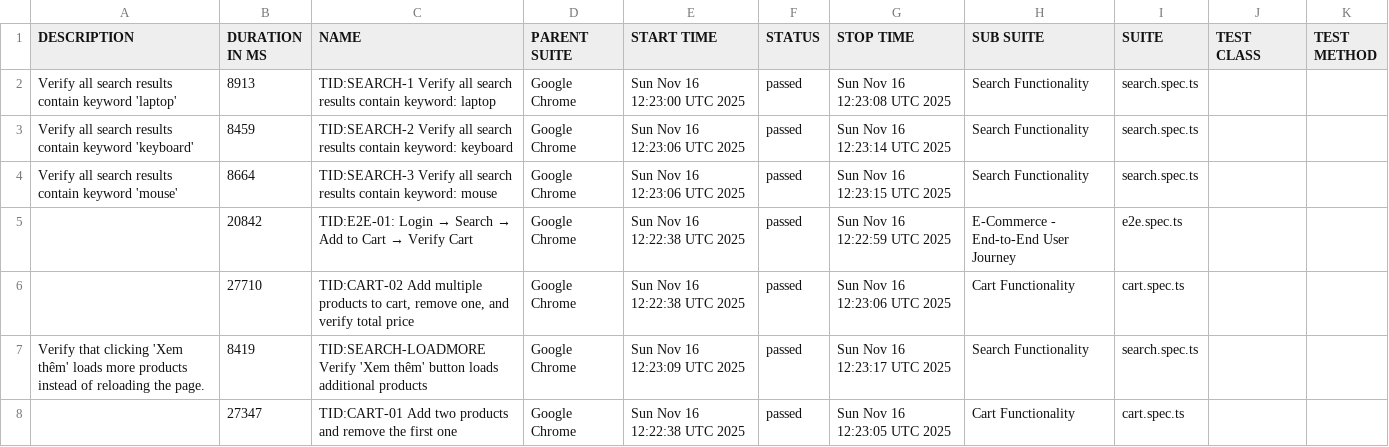
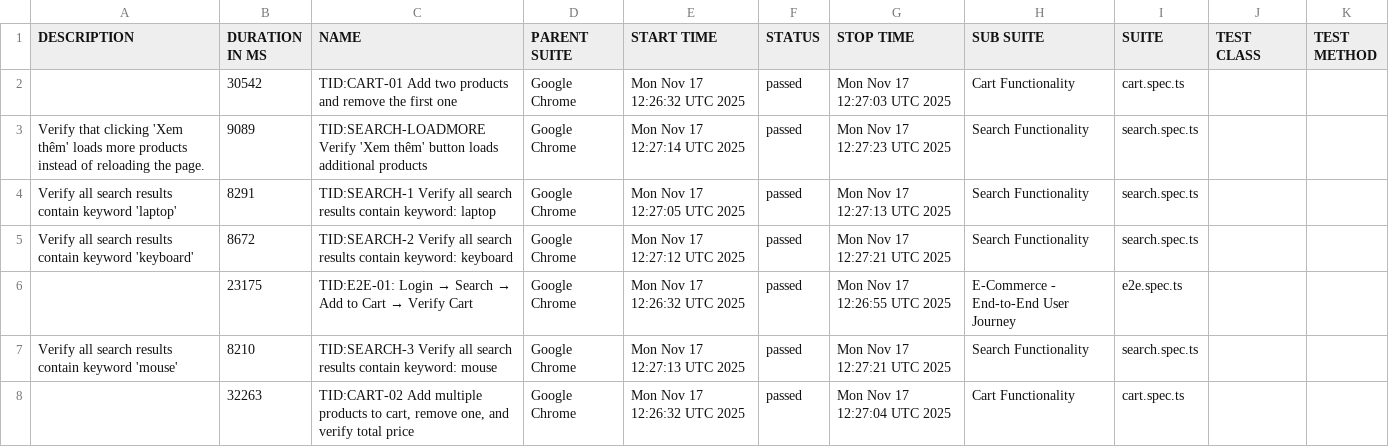
Before and after one commit to backquang127/tncstore-automation, a CSV file: data/suites.csv, drawn as a sheet.

```diff
--- a/data/suites.csv
+++ b/data/suites.csv
@@ -1,8 +1,8 @@
 "DESCRIPTION","DURATION IN MS","NAME","PARENT SUITE","START TIME","STATUS","STOP TIME","SUB SUITE","SUITE","TEST CLASS","TEST METHOD"
-"Verify all search results contain keyword 'laptop'","8913","TID:SEARCH-1 Verify all search results contain keyword: laptop","Google Chrome","Sun Nov 16 12:23:00 UTC 2025","passed","Sun Nov 16 12:23:08 UTC 2025","Search Functionality","search.spec.ts","",""
-"Verify all search results contain keyword 'keyboard'","8459","TID:SEARCH-2 Verify all search results contain keyword: keyboard","Google Chrome","Sun Nov 16 12:23:06 UTC 2025","passed","Sun Nov 16 12:23:14 UTC 2025","Search Functionality","search.spec.ts","",""
-"Verify all search results contain keyword 'mouse'","8664","TID:SEARCH-3 Verify all search results contain keyword: mouse","Google Chrome","Sun Nov 16 12:23:06 UTC 2025","passed","Sun Nov 16 12:23:15 UTC 2025","Search Functionality","search.spec.ts","",""
-"","20842","TID:E2E-01: Login → Search → Add to Cart → Verify Cart","Google Chrome","Sun Nov 16 12:22:38 UTC 2025","passed","Sun Nov 16 12:22:59 UTC 2025","E-Commerce - End-to-End User Journey","e2e.spec.ts","",""
-"","27710","TID:CART-02 Add multiple products to cart, remove one, and verify total price","Google Chrome","Sun Nov 16 12:22:38 UTC 2025","passed","Sun Nov 16 12:23:06 UTC 2025","Cart Functionality","cart.spec.ts","",""
-"Verify that clicking 'Xem thêm' loads more products instead of reloading the page.","8419","TID:SEARCH-LOADMORE Verify 'Xem thêm' button loads additional products","Google Chrome","Sun Nov 16 12:23:09 UTC 2025","passed","Sun Nov 16 12:23:17 UTC 2025","Search Functionality","search.spec.ts","",""
-"","27347","TID:CART-01 Add two products and remove the first one","Google Chrome","Sun Nov 16 12:22:38 UTC 2025","passed","Sun Nov 16 12:23:05 UTC 2025","Cart Functionality","cart.spec.ts","",""
+"","30542","TID:CART-01 Add two products and remove the first one","Google Chrome","Mon Nov 17 12:26:32 UTC 2025","passed","Mon Nov 17 12:27:03 UTC 2025","Cart Functionality","cart.spec.ts","",""
+"Verify that clicking 'Xem thêm' loads more products instead of reloading the page.","9089","TID:SEARCH-LOADMORE Verify 'Xem thêm' button loads additional products","Google Chrome","Mon Nov 17 12:27:14 UTC 2025","passed","Mon Nov 17 12:27:23 UTC 2025","Search Functionality","search.spec.ts","",""
+"Verify all search results contain keyword 'laptop'","8291","TID:SEARCH-1 Verify all search results contain keyword: laptop","Google Chrome","Mon Nov 17 12:27:05 UTC 2025","passed","Mon Nov 17 12:27:13 UTC 2025","Search Functionality","search.spec.ts","",""
+"Verify all search results contain keyword 'keyboard'","8672","TID:SEARCH-2 Verify all search results contain keyword: keyboard","Google Chrome","Mon Nov 17 12:27:12 UTC 2025","passed","Mon Nov 17 12:27:21 UTC 2025","Search Functionality","search.spec.ts","",""
+"","23175","TID:E2E-01: Login → Search → Add to Cart → Verify Cart","Google Chrome","Mon Nov 17 12:26:32 UTC 2025","passed","Mon Nov 17 12:26:55 UTC 2025","E-Commerce - End-to-End User Journey","e2e.spec.ts","",""
+"Verify all search results contain keyword 'mouse'","8210","TID:SEARCH-3 Verify all search results contain keyword: mouse","Google Chrome","Mon Nov 17 12:27:13 UTC 2025","passed","Mon Nov 17 12:27:21 UTC 2025","Search Functionality","search.spec.ts","",""
+"","32263","TID:CART-02 Add multiple products to cart, remove one, and verify total price","Google Chrome","Mon Nov 17 12:26:32 UTC 2025","passed","Mon Nov 17 12:27:04 UTC 2025","Cart Functionality","cart.spec.ts","",""
```
Also changed, not shown: 31 other files.
